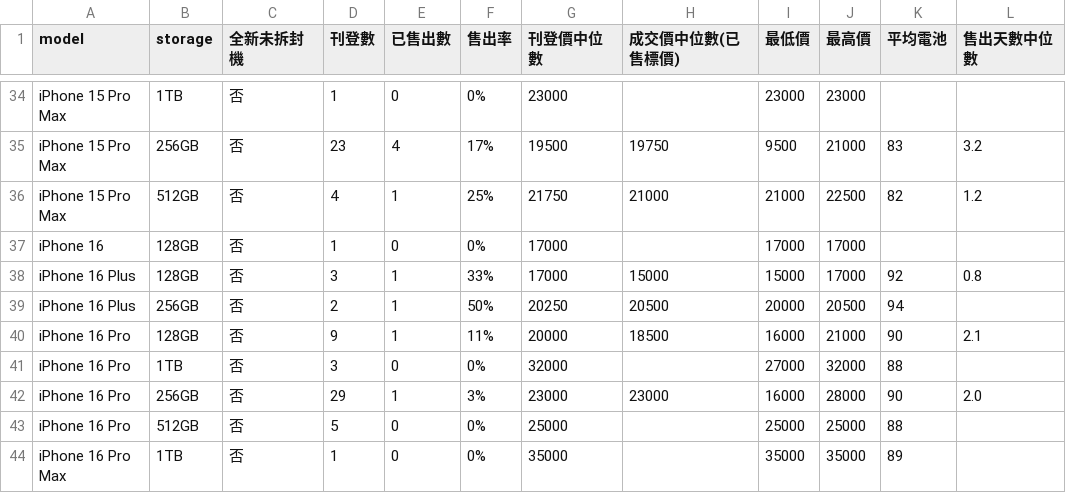
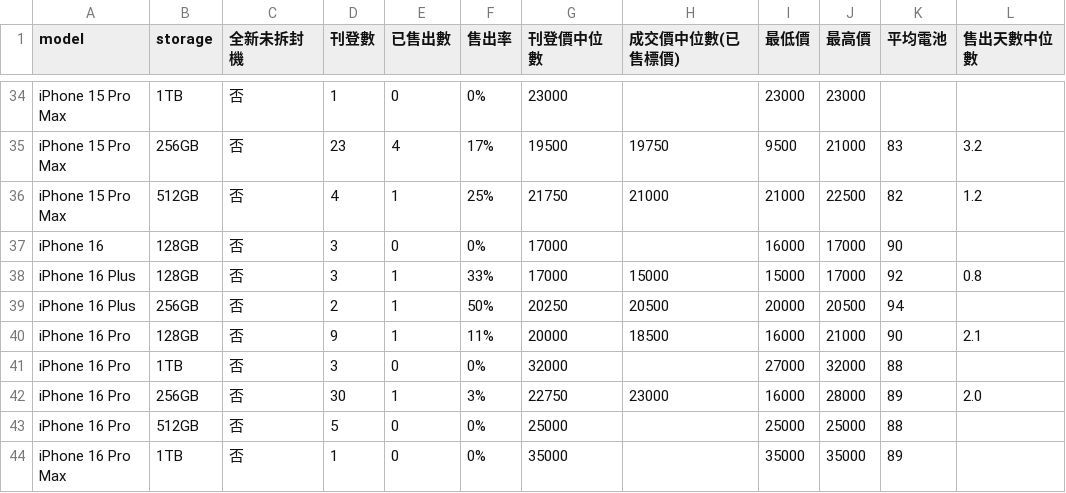
Before and after one commit to iPliny/ptt-iphone-tracker, a CSV file: data/market_summary.csv, drawn as a sheet; only a part is shown, gaps mark what is left out; the diff covers the shown part only; the diff names each change by its address in the sheet, - before the commit and + after, or states it on an @@ line.

```diff
--- a/data/market_summary.csv
+++ b/data/market_summary.csv
-D37 (刊登數): 1
+D37 (刊登數): 3
-I37 (最低價): 17000
+I37 (最低價): 16000
-K37 (平均電池): (empty)
+K37 (平均電池): 90
-D42 (刊登數): 29
+D42 (刊登數): 30
-G42 (刊登價中位數): 23000
+G42 (刊登價中位數): 22750
-K42 (平均電池): 90
+K42 (平均電池): 89
```
Also changed, not shown: 30 edited cells elsewhere in this file, data/events.csv, data/listings.csv, 2 other files.
